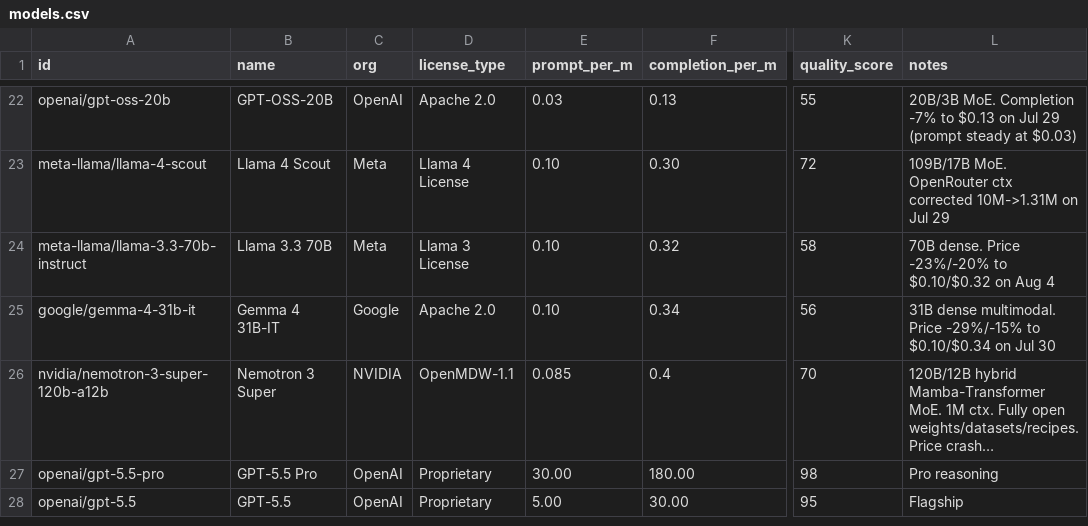
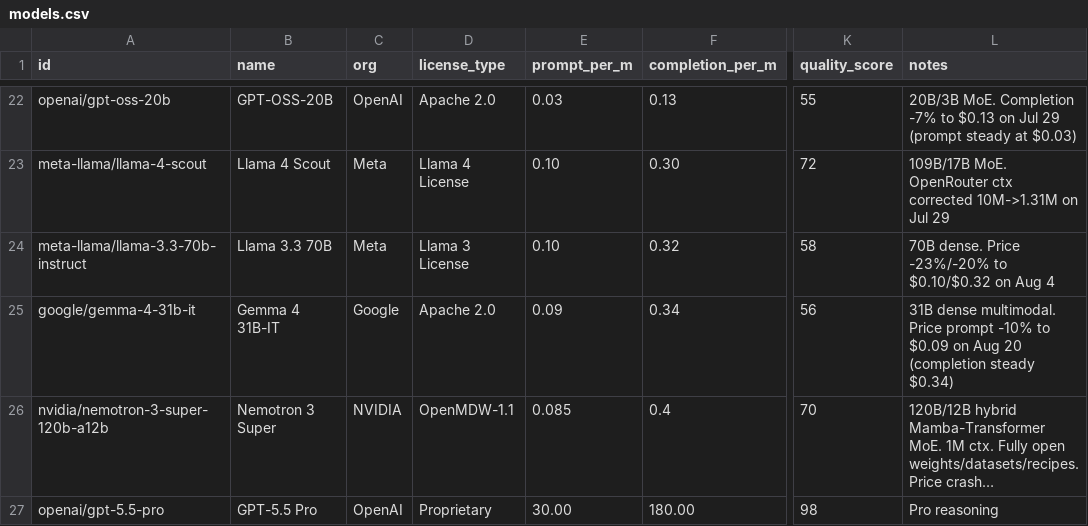
Before and after one commit to startakovsky/llm-model-tracker, a CSV file: models.csv, drawn as a sheet; only a part is shown, gaps mark what is left out; the shorter side is filled out with more unchanged rows; long unchanged cells end in …; the diff covers the shown part only; the diff names each change by its address in the sheet, - before the commit and + after, or states it on an @@ line.

```diff
--- a/models.csv
+++ b/models.csv
-E25 (prompt_per_m): 0.10
+E25 (prompt_per_m): 0.09
-L25 (notes): …multimodal. Price -29%/-15% to $0.10/$0.34 on Jul 30
+L25 (notes): …multimodal. Price prompt -10% to $0.09 on Aug 20 (completion steady $0.34)
```
Also changed, not shown: 1 added row and 27 edited cells elsewhere in this file, 9 other files.
